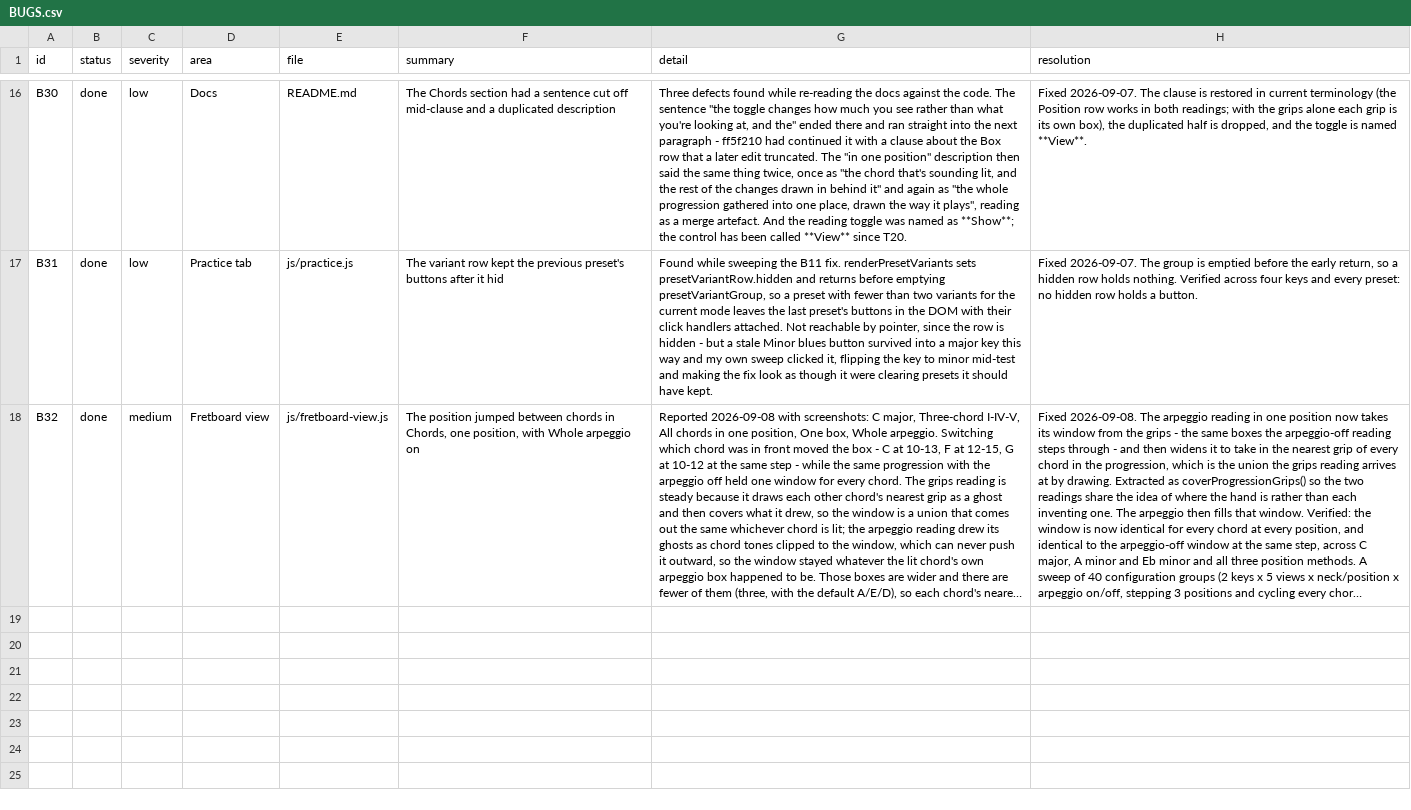
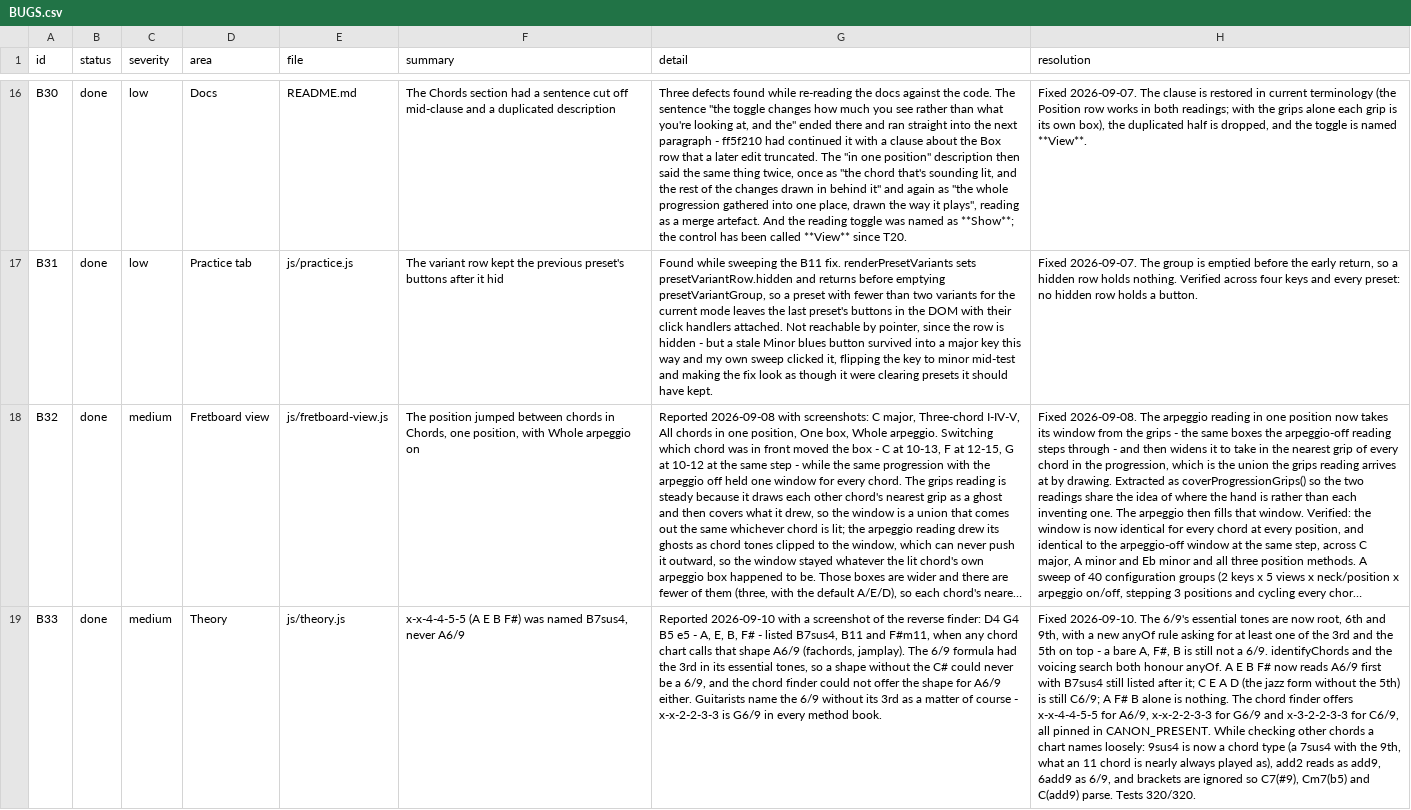
Before and after one commit to jchendy/chords, a CSV file: BUGS.csv, drawn as a sheet; only a part is shown, gaps mark what is left out; long unchanged cells end in …; the diff covers the shown part only; the diff names each change by its address in the sheet, - before the commit and + after, or states it on an @@ line.

```diff
--- a/BUGS.csv
+++ b/BUGS.csv
+row 19: B33 | done | medium | Theory | js/theory.js | x-x-4-4-5-5 (A E B F#) was named B7sus4, never A6/9 | Reported 2026-09-10 with a screenshot of the reverse finder: D4 G4 B5 e5 - A, E, B, F# - listed B7sus4, B11 and F#m11, when any chord chart calls that shape A6/9 (fachords, jamplay). The 6/9 formula had the 3rd in its essential tones, so a shape without the C# could never be a 6/9, and the chord finder could not offer the shape for A6/9 either. Guitarists name the 6/9 without its 3rd as a matter of course - x-x-2-2-3-3 is G6/9 in every method book. | Fixed 2026-09-10. The 6/9's essential tones are now root, 6th and 9th, with a new anyOf rule asking for at least one of the 3rd and the 5th on top - a bare A, F#, B is still not a 6/9. identifyChords and the voicing search both honour anyOf. A E B F# now reads A6/9 first with B7sus4 still listed after it; C E A D (the jazz form without the 5th) is still C6/9; A F# B alone is nothing. The chord finder offers x-x-4-4-5-5 for A6/9, x-x-2-2-3-3 for G6/9 and x-3-2-2-3-3 for C6/9, all pinned in CANON_PRESENT. While checking other chords a chart names loosely: 9sus4 is now a chord type (a 7sus4 with the 9th, what an 11 chord is nearly always played as), add2 reads as add9, 6add9 as 6/9, and brackets are ignored so C7(#9), Cm7(b5) and C(add9) parse. Tests 320/320.
```
Also changed, not shown: 2 added rows elsewhere in this file, 6 other files.
